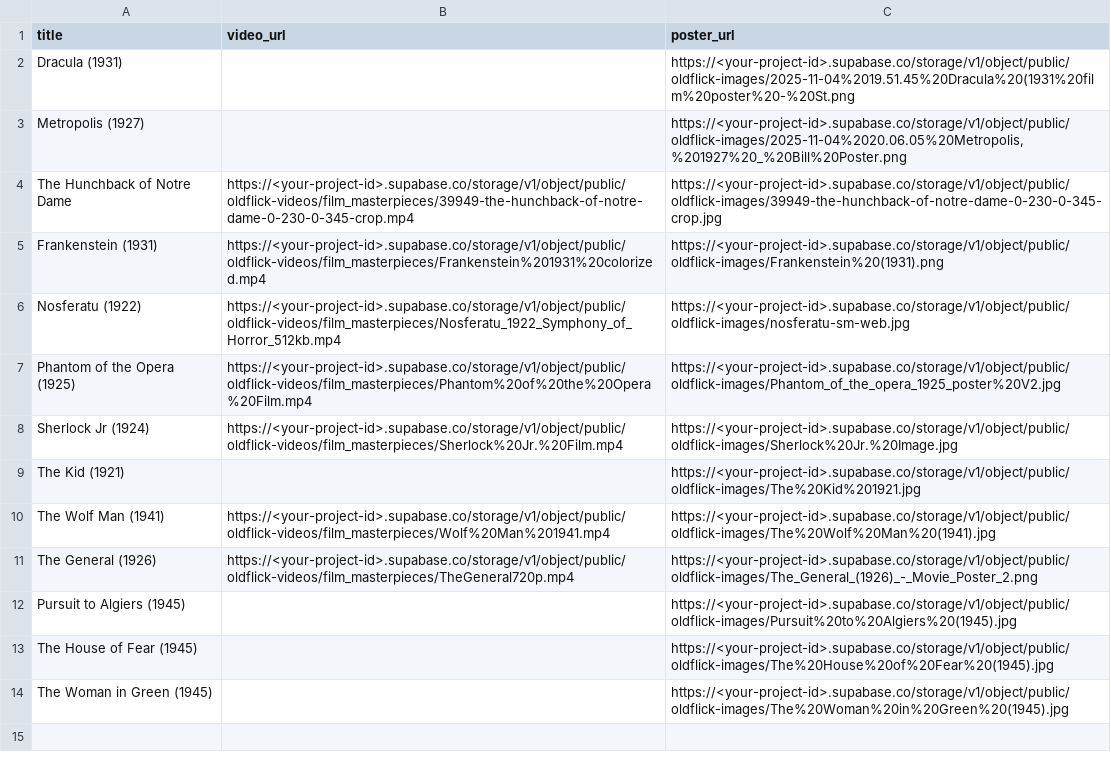
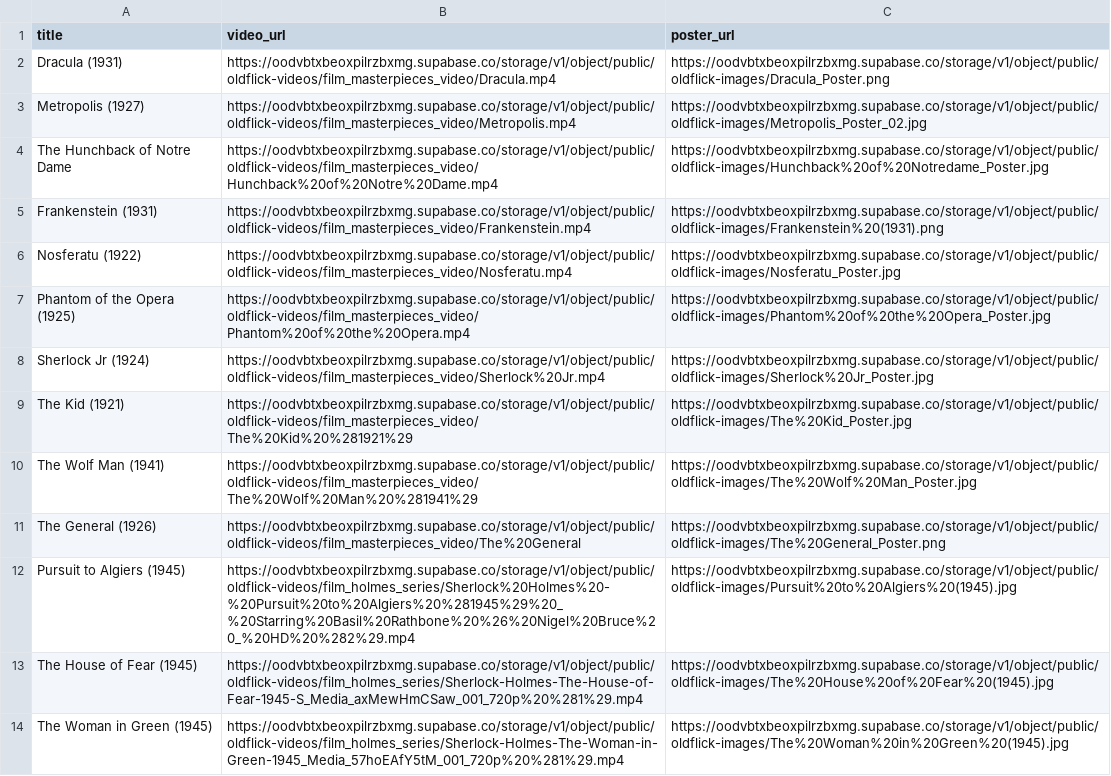
Before and after one commit to jonathanekandrews/oldflick, a CSV file: attached_assets/csv_video_masterpiece_films_and_posters_1765208066573.csv, drawn as a sheet; the diff names each change by its address in the sheet, - before the commit and + after, or states it on an @@ line.

```diff
--- a/attached_assets/csv_video_masterpiece_films_and_posters_1765208066573.csv
+++ b/attached_assets/csv_video_masterpiece_films_and_posters_1765208066573.csv
-B2 (video_url): (empty)
+B2 (video_url): https://oodvbtxbeoxpilrzbxmg.supabase.co/storage/v1/object/public/oldflick-videos/film_masterpieces_video/Dracula.mp4
-C2 (poster_url): https://<your-project-id>.supabase.co/storage/v1/object/public/oldflick-images/2025-11-04%2019.51.45%20Dracula%20(1931%20film%20poster%20-%20St.png
+C2 (poster_url): https://oodvbtxbeoxpilrzbxmg.supabase.co/storage/v1/object/public/oldflick-images/Dracula_Poster.png
-B3 (video_url): (empty)
+B3 (video_url): https://oodvbtxbeoxpilrzbxmg.supabase.co/storage/v1/object/public/oldflick-videos/film_masterpieces_video/Metropolis.mp4
-C3 (poster_url): https://<your-project-id>.supabase.co/storage/v1/object/public/oldflick-images/2025-11-04%2020.06.05%20Metropolis,%201927%20_%20Bill%20Poster.png
+C3 (poster_url): https://oodvbtxbeoxpilrzbxmg.supabase.co/storage/v1/object/public/oldflick-images/Metropolis_Poster_02.jpg
-B4 (video_url): https://<your-project-id>.supabase.co/storage/v1/object/public/oldflick-videos/film_masterpieces/39949-the-hunchback-of-notre-dame-0-230-0-345-crop.mp4
+B4 (video_url): https://oodvbtxbeoxpilrzbxmg.supabase.co/storage/v1/object/public/oldflick-videos/film_masterpieces_video/Hunchback%20of%20Notre%20Dame.mp4
-C4 (poster_url): https://<your-project-id>.supabase.co/storage/v1/object/public/oldflick-images/39949-the-hunchback-of-notre-dame-0-230-0-345-crop.jpg
+C4 (poster_url): https://oodvbtxbeoxpilrzbxmg.supabase.co/storage/v1/object/public/oldflick-images/Hunchback%20of%20Notredame_Poster.jpg
-B5 (video_url): https://<your-project-id>.supabase.co/storage/v1/object/public/oldflick-videos/film_masterpieces/Frankenstein%201931%20colorized.mp4
+B5 (video_url): https://oodvbtxbeoxpilrzbxmg.supabase.co/storage/v1/object/public/oldflick-videos/film_masterpieces_video/Frankenstein.mp4
-C5 (poster_url): https://<your-project-id>.supabase.co/storage/v1/object/public/oldflick-images/Frankenstein%20(1931).png
+C5 (poster_url): https://oodvbtxbeoxpilrzbxmg.supabase.co/storage/v1/object/public/oldflick-images/Frankenstein%20(1931).png
-B6 (video_url): https://<your-project-id>.supabase.co/storage/v1/object/public/oldflick-videos/film_masterpieces/Nosferatu_1922_Symphony_of_Horror_512kb.mp4
+B6 (video_url): https://oodvbtxbeoxpilrzbxmg.supabase.co/storage/v1/object/public/oldflick-videos/film_masterpieces_video/Nosferatu.mp4
-C6 (poster_url): https://<your-project-id>.supabase.co/storage/v1/object/public/oldflick-images/nosferatu-sm-web.jpg
+C6 (poster_url): https://oodvbtxbeoxpilrzbxmg.supabase.co/storage/v1/object/public/oldflick-images/Nosferatu_Poster.jpg
-B7 (video_url): https://<your-project-id>.supabase.co/storage/v1/object/public/oldflick-videos/film_masterpieces/Phantom%20of%20the%20Opera%20Film.mp4
+B7 (video_url): https://oodvbtxbeoxpilrzbxmg.supabase.co/storage/v1/object/public/oldflick-videos/film_masterpieces_video/Phantom%20of%20the%20Opera.mp4
-C7 (poster_url): https://<your-project-id>.supabase.co/storage/v1/object/public/oldflick-images/Phantom_of_the_opera_1925_poster%20V2.jpg
+C7 (poster_url): https://oodvbtxbeoxpilrzbxmg.supabase.co/storage/v1/object/public/oldflick-images/Phantom%20of%20the%20Opera_Poster.jpg
-B8 (video_url): https://<your-project-id>.supabase.co/storage/v1/object/public/oldflick-videos/film_masterpieces/Sherlock%20Jr.%20Film.mp4
+B8 (video_url): https://oodvbtxbeoxpilrzbxmg.supabase.co/storage/v1/object/public/oldflick-videos/film_masterpieces_video/Sherlock%20Jr.mp4
-C8 (poster_url): https://<your-project-id>.supabase.co/storage/v1/object/public/oldflick-images/Sherlock%20Jr.%20Image.jpg
+C8 (poster_url): https://oodvbtxbeoxpilrzbxmg.supabase.co/storage/v1/object/public/oldflick-images/Sherlock%20Jr_Poster.jpg
-B9 (video_url): (empty)
+B9 (video_url): https://oodvbtxbeoxpilrzbxmg.supabase.co/storage/v1/object/public/oldflick-videos/film_masterpieces_video/The%20Kid%20%281921%29
-C9 (poster_url): https://<your-project-id>.supabase.co/storage/v1/object/public/oldflick-images/The%20Kid%201921.jpg
+C9 (poster_url): https://oodvbtxbeoxpilrzbxmg.supabase.co/storage/v1/object/public/oldflick-images/The%20Kid_Poster.jpg
-B10 (video_url): https://<your-project-id>.supabase.co/storage/v1/object/public/oldflick-videos/film_masterpieces/Wolf%20Man%201941.mp4
+B10 (video_url): https://oodvbtxbeoxpilrzbxmg.supabase.co/storage/v1/object/public/oldflick-videos/film_masterpieces_video/The%20Wolf%20Man%20%281941%29
-C10 (poster_url): https://<your-project-id>.supabase.co/storage/v1/object/public/oldflick-images/The%20Wolf%20Man%20(1941).jpg
+C10 (poster_url): https://oodvbtxbeoxpilrzbxmg.supabase.co/storage/v1/object/public/oldflick-images/The%20Wolf%20Man_Poster.jpg
-B11 (video_url): https://<your-project-id>.supabase.co/storage/v1/object/public/oldflick-videos/film_masterpieces/TheGeneral720p.mp4
+B11 (video_url): https://oodvbtxbeoxpilrzbxmg.supabase.co/storage/v1/object/public/oldflick-videos/film_masterpieces_video/The%20General
-C11 (poster_url): https://<your-project-id>.supabase.co/storage/v1/object/public/oldflick-images/The_General_(1926)_-_Movie_Poster_2.png
+C11 (poster_url): https://oodvbtxbeoxpilrzbxmg.supabase.co/storage/v1/object/public/oldflick-images/The%20General_Poster.png
-B12 (video_url): (empty)
+B12 (video_url): https://oodvbtxbeoxpilrzbxmg.supabase.co/storage/v1/object/public/oldflick-videos/film_holmes_series/Sherlock%20Holmes%20-%20Pursuit%20to%20Algiers%20%281945%29%20_%20Starring%20Basil%20Rathbone%20%26%20Nigel%20Bruce%20_%20HD%20%282%29.mp4
-C12 (poster_url): https://<your-project-id>.supabase.co/storage/v1/object/public/oldflick-images/Pursuit%20to%20Algiers%20(1945).jpg
+C12 (poster_url): https://oodvbtxbeoxpilrzbxmg.supabase.co/storage/v1/object/public/oldflick-images/Pursuit%20to%20Algiers%20(1945).jpg
-B13 (video_url): (empty)
+B13 (video_url): https://oodvbtxbeoxpilrzbxmg.supabase.co/storage/v1/object/public/oldflick-videos/film_holmes_series/Sherlock-Holmes-The-House-of-Fear-1945-S_Media_axMewHmCSaw_001_720p%20%281%29.mp4
-C13 (poster_url): https://<your-project-id>.supabase.co/storage/v1/object/public/oldflick-images/The%20House%20of%20Fear%20(1945).jpg
+C13 (poster_url): https://oodvbtxbeoxpilrzbxmg.supabase.co/storage/v1/object/public/oldflick-images/The%20House%20of%20Fear%20(1945).jpg
-B14 (video_url): (empty)
+B14 (video_url): https://oodvbtxbeoxpilrzbxmg.supabase.co/storage/v1/object/public/oldflick-videos/film_holmes_series/Sherlock-Holmes-The-Woman-in-Green-1945_Media_57hoEAfY5tM_001_720p%20%281%29.mp4
-C14 (poster_url): https://<your-project-id>.supabase.co/storage/v1/object/public/oldflick-images/The%20Woman%20in%20Green%20(1945).jpg
+C14 (poster_url): https://oodvbtxbeoxpilrzbxmg.supabase.co/storage/v1/object/public/oldflick-images/The%20Woman%20in%20Green%20(1945).jpg
```
Also changed, not shown: tv-shows-data.csv, 13 other files.
